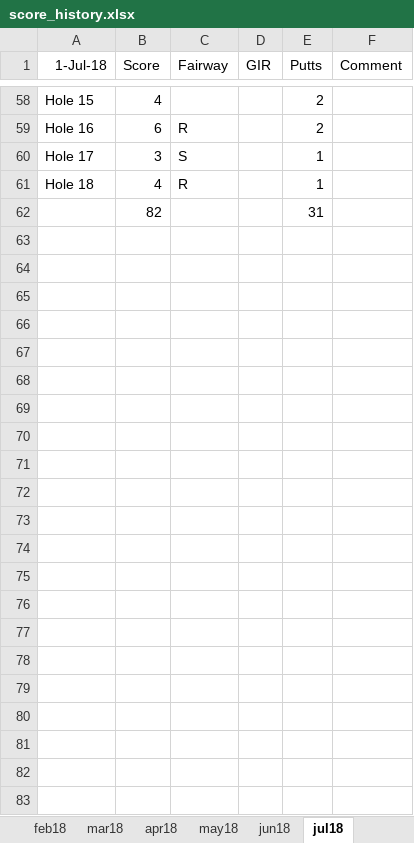
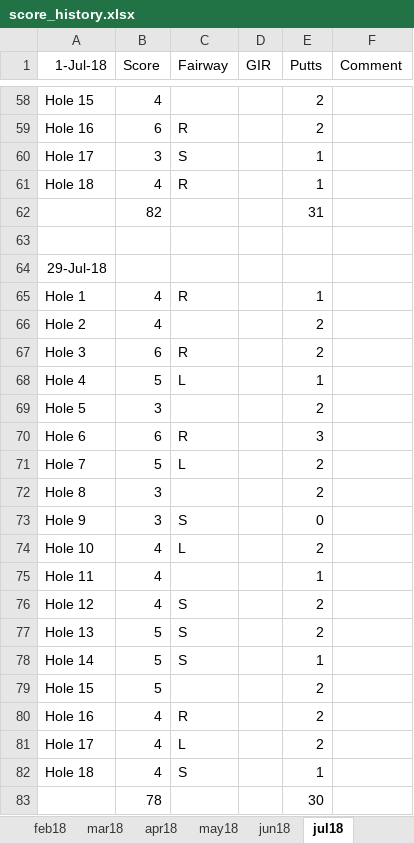
Before and after one commit to colinjpaul/OutofBounds, an Excel workbook: Data/score_history.xlsx, sheet jul18, drawn as a sheet; only a part is shown, gaps mark what is left out; values as stored, in another font and other column widths than the file's, no borders; the diff names each change by its address in the sheet, - before the commit and + after, or states it on an @@ line.

Commit message:
score update from 29th july

```diff
--- a/Data/score_history.xlsx (sheet jul18)
+++ b/Data/score_history.xlsx (sheet jul18)
+row 63: (empty)
+row 64: 29-Jul-18
+row 65: Hole 1 | 4 | R |  | 1
+row 66: Hole 2 | 4 |  |  | 2
+row 67: Hole 3 | 6 | R |  | 2
+row 68: Hole 4 | 5 | L |  | 1
+row 69: Hole 5 | 3 |  |  | 2
+row 70: Hole 6 | 6 | R |  | 3
+row 71: Hole 7 | 5 | L |  | 2
+row 72: Hole 8 | 3 |  |  | 2
+row 73: Hole 9 | 3 | S |  | 0
+row 74: Hole 10 | 4 | L |  | 2
+row 75: Hole 11 | 4 |  |  | 1
+row 76: Hole 12 | 4 | S |  | 2
+row 77: Hole 13 | 5 | S |  | 2
+row 78: Hole 14 | 5 | S |  | 1
+row 79: Hole 15 | 5 |  |  | 2
+row 80: Hole 16 | 4 | R |  | 2
+row 81: Hole 17 | 4 | L |  | 2
+row 82: Hole 18 | 4 | S |  | 1
+row 83:  | 78 |  |  | 30
```
